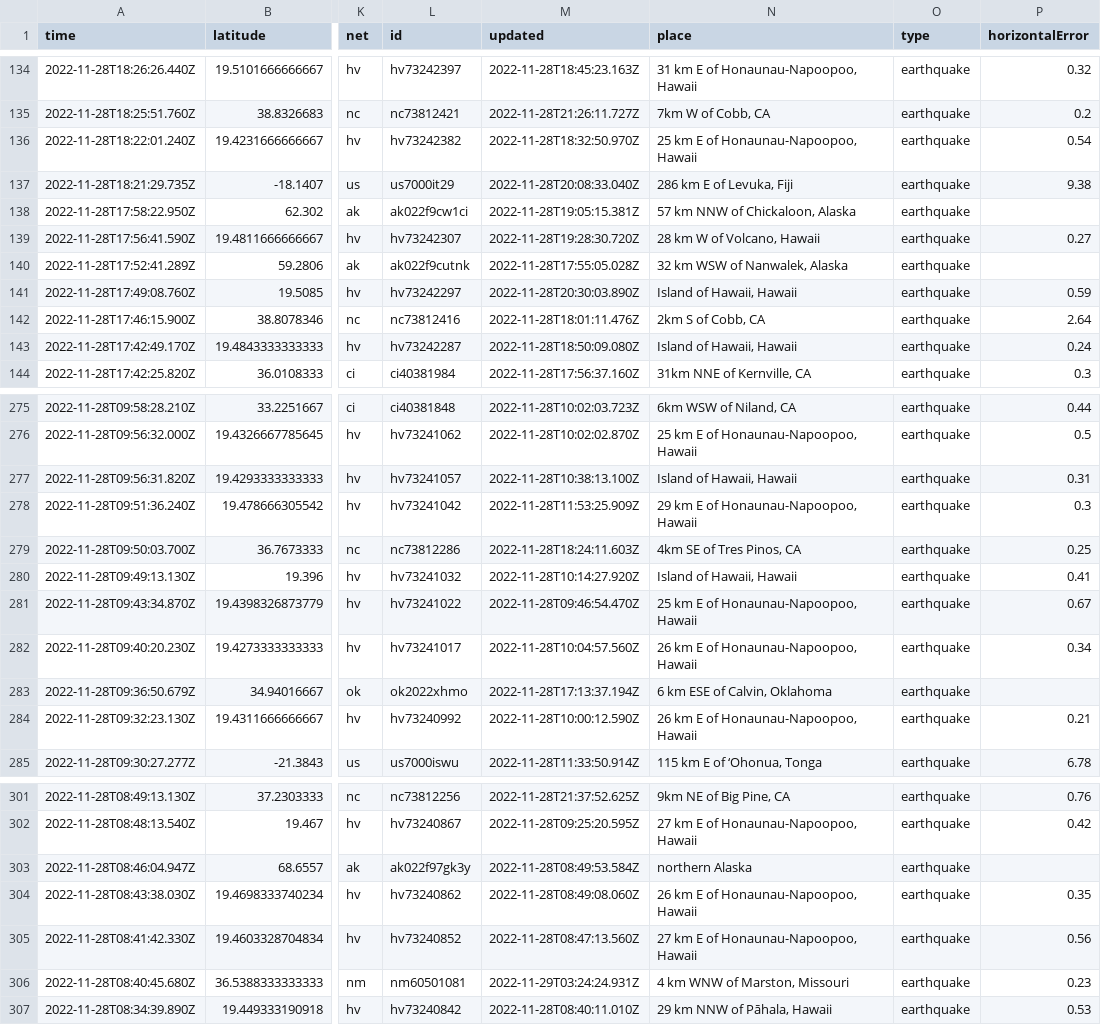
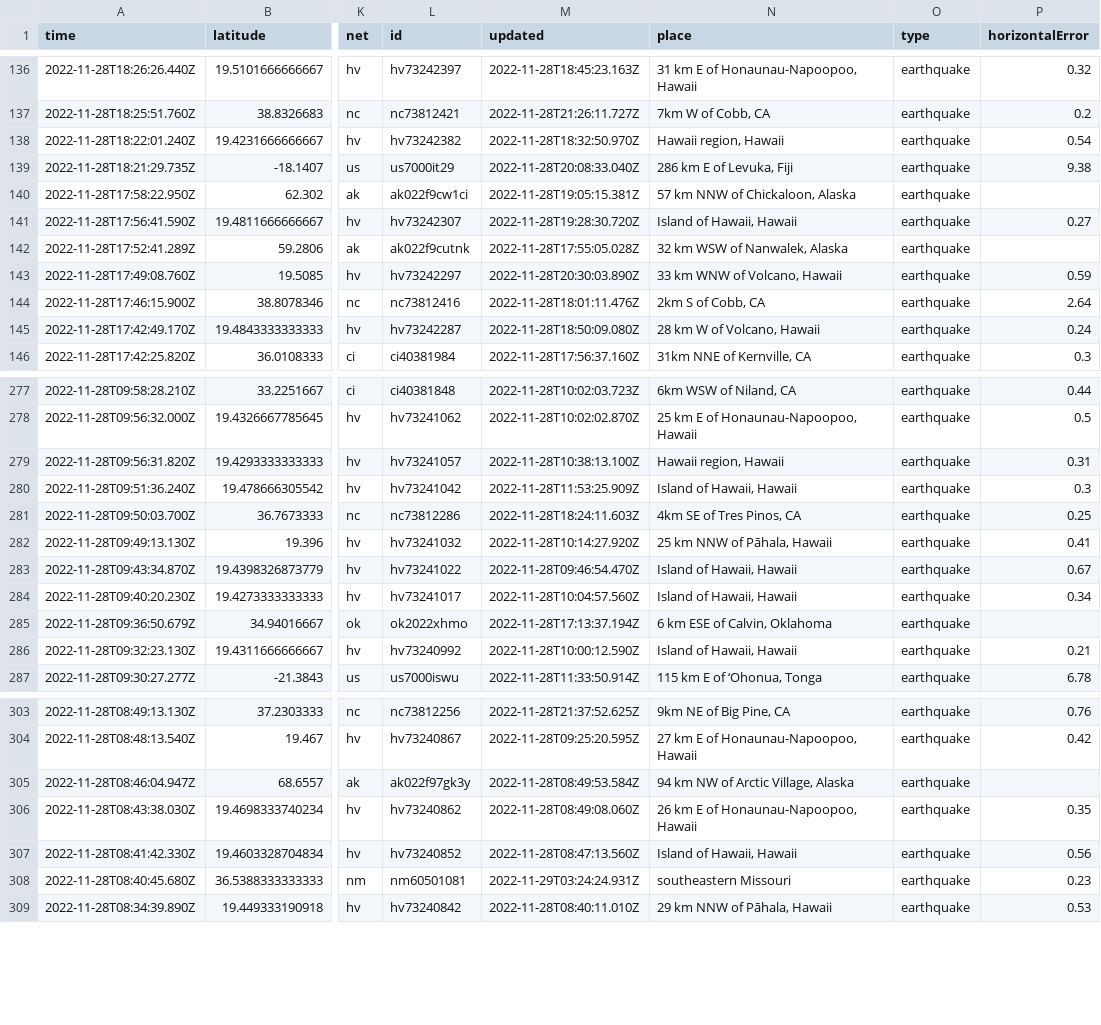
Before and after one commit to marypasciak/nicar-2022-github-actions, a CSV file: usgs_current.csv, drawn as a sheet; only a part is shown, gaps mark what is left out; addresses are those after the commit; the diff covers the shown part only; the diff names each change by its address in the sheet, - before the commit and + after, or states it on an @@ line.

```diff
--- a/usgs_current.csv
+++ b/usgs_current.csv
-N138 (place): 25 km E of Honaunau-Napoopoo, Hawaii
+N138 (place): Hawaii region, Hawaii
-N141 (place): 28 km W of Volcano, Hawaii
+N141 (place): Island of Hawaii, Hawaii
-N143 (place): Island of Hawaii, Hawaii
+N143 (place): 33 km WNW of Volcano, Hawaii
-N145 (place): Island of Hawaii, Hawaii
+N145 (place): 28 km W of Volcano, Hawaii
-N279 (place): Island of Hawaii, Hawaii
+N279 (place): Hawaii region, Hawaii
-N280 (place): 29 km E of Honaunau-Napoopoo, Hawaii
+N280 (place): Island of Hawaii, Hawaii
-N282 (place): Island of Hawaii, Hawaii
+N282 (place): 25 km NNW of Pāhala, Hawaii
-N283 (place): 25 km E of Honaunau-Napoopoo, Hawaii
+N283 (place): Island of Hawaii, Hawaii
-N284 (place): 26 km E of Honaunau-Napoopoo, Hawaii
+N284 (place): Island of Hawaii, Hawaii
-N286 (place): 26 km E of Honaunau-Napoopoo, Hawaii
+N286 (place): Island of Hawaii, Hawaii
-N305 (place): northern Alaska
+N305 (place): 94 km NW of Arctic Village, Alaska
-N307 (place): 27 km E of Honaunau-Napoopoo, Hawaii
+N307 (place): Island of Hawaii, Hawaii
-N308 (place): 4 km WNW of Marston, Missouri
+N308 (place): southeastern Missouri
```
Also changed, not shown: 3 added rows, 1 removed row and 51 edited cells elsewhere in this file.
